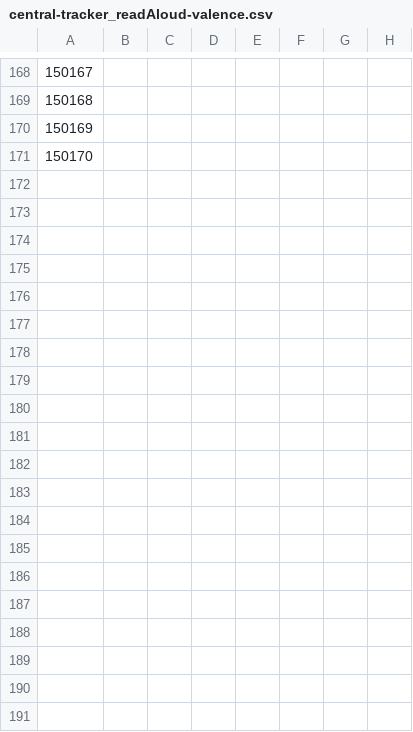
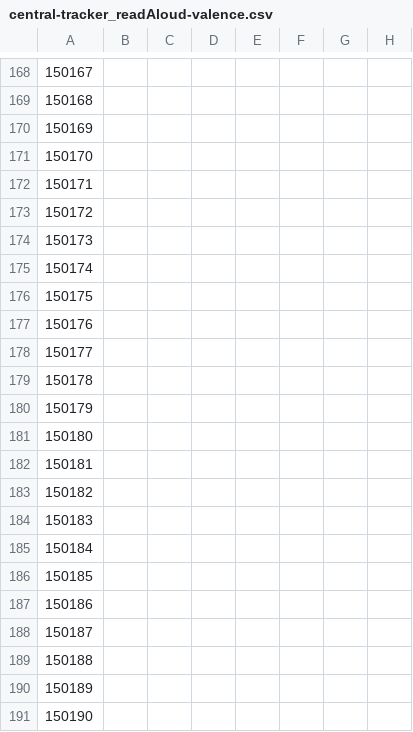
Before and after one commit to NDCLab/readAloud-valence-dataset, a CSV file: data-monitoring/central-tracker_readAloud-valence.csv, drawn as a sheet; only a part is shown, gaps mark what is left out; rows hold the shown columns only; the diff covers the shown part only; the diff names each change by its address in the sheet, - before the commit and + after, or states it on an @@ line.

Commit message:
Organize central tracker

```diff
--- a/data-monitoring/central-tracker_readAloud-valence.csv
+++ b/data-monitoring/central-tracker_readAloud-valence.csv
+row 172: 150171
+row 173: 150172
+row 174: 150173
+row 175: 150174
+row 176: 150175
+row 177: 150176
+row 178: 150177
+row 179: 150178
+row 180: 150179
+row 181: 150180
+row 182: 150181
+row 183: 150182
+row 184: 150183
+row 185: 150184
+row 186: 150185
+row 187: 150186
+row 188: 150187
+row 189: 150188
+row 190: 150189
+row 191: 150190
```
Also changed, not shown: 116 added rows elsewhere in this file, data-monitoring/data-dictionary/central-tracker_datadict.csv.
